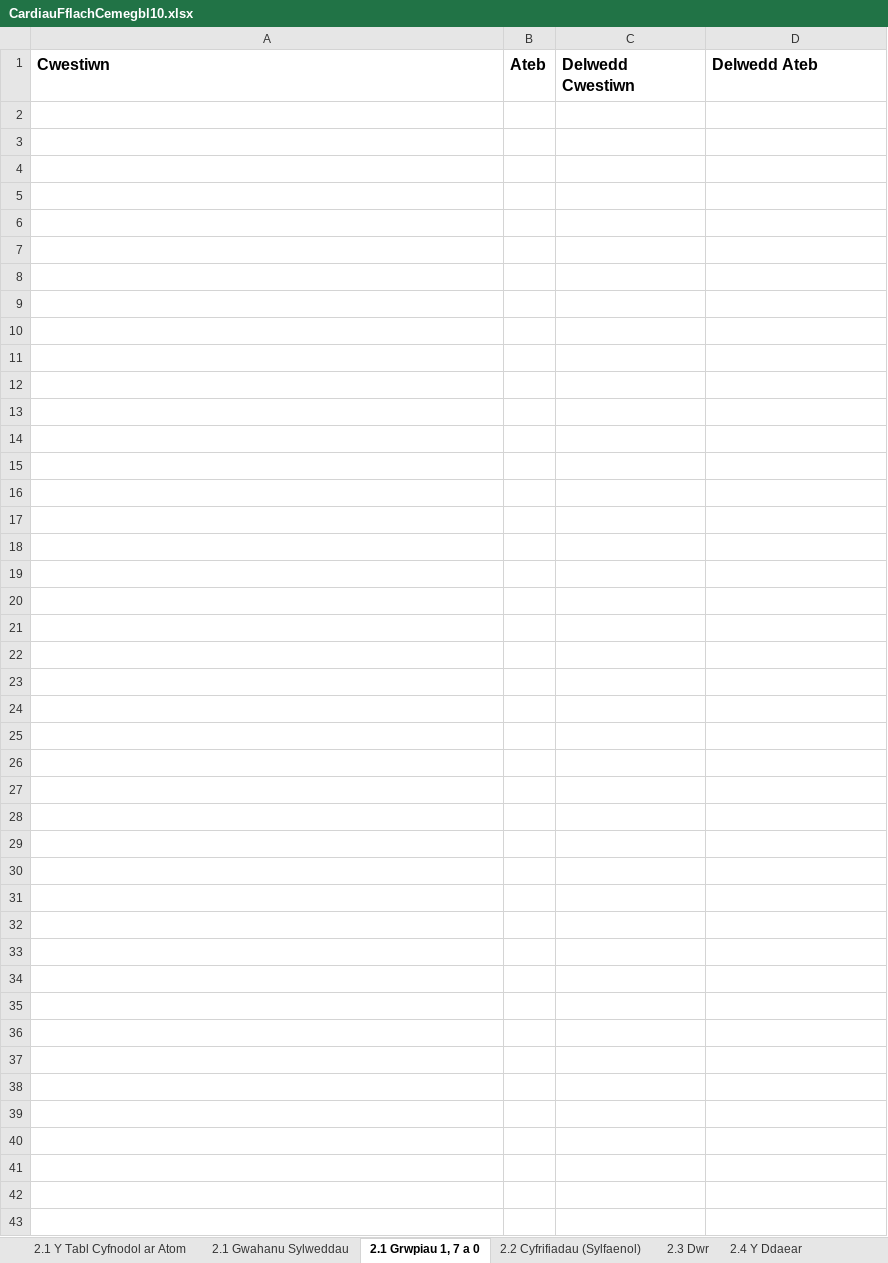
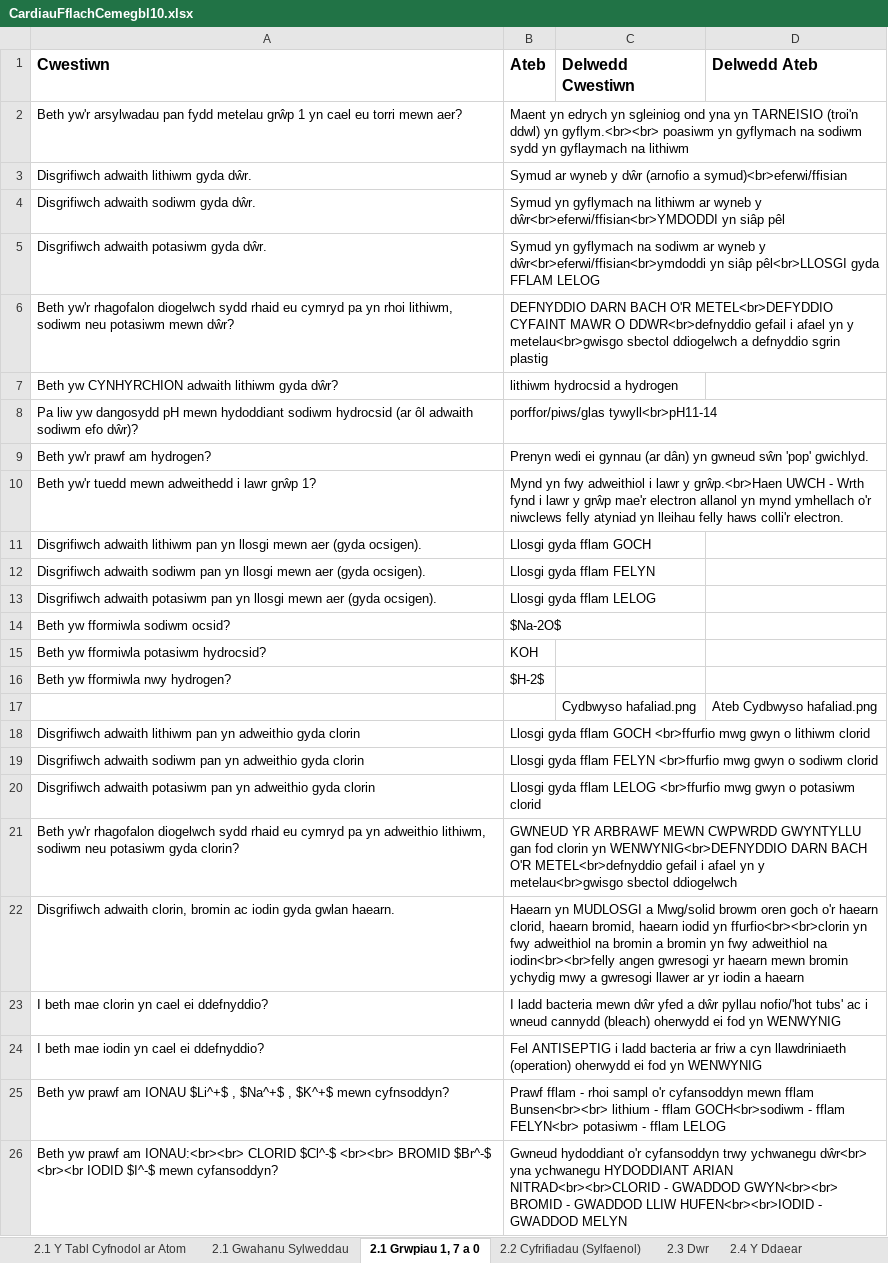
Before and after one commit to GwyddonTryfan/CardiauFflach-TGAU, an Excel workbook: CardiauFflachCemegbl10.xlsx, sheet 2.1 Grwpiau 1, 7 a 0, drawn as a sheet; values as stored, in another font and other column widths than the file's, no borders; the diff names each change by its address in the sheet, - before the commit and + after, or states it on an @@ line.

Commit message:
Add files via upload

```diff
--- a/CardiauFflachCemegbl10.xlsx (sheet 2.1 Grwpiau 1, 7 a 0)
+++ b/CardiauFflachCemegbl10.xlsx (sheet 2.1 Grwpiau 1, 7 a 0)
+row 2: Beth yw'r arsylwadau pan fydd metelau grŵp 1 yn cael eu torri mewn aer? | Maent yn edrych yn sgleiniog ond yna yn TARNEISIO (troi'n ddwl) yn gyflym.<br><br> poasiwm yn gyflymach na sodiwm sydd yn gyflaymach na lithiwm
+row 3: Disgrifiwch adwaith lithiwm gyda dŵr. | Symud ar wyneb y dŵr (arnofio a symud)<br>eferwi/ffisian
+row 4: Disgrifiwch adwaith sodiwm gyda dŵr. | Symud yn gyflymach na lithiwm ar wyneb y dŵr<br>eferwi/ffisian<br>YMDODDI yn siâp pêl
+row 5: Disgrifiwch adwaith potasiwm gyda dŵr. | Symud yn gyflymach na sodiwm ar wyneb y dŵr<br>eferwi/ffisian<br>ymdoddi yn siâp pêl<br>LLOSGI gyda FFLAM LELOG
+row 6: Beth yw'r rhagofalon diogelwch sydd rhaid eu cymryd pa yn rhoi lithiwm, sodiwm neu potasiwm mewn dŵr? | DEFNYDDIO DARN BACH O'R METEL<br>DEFYDDIO CYFAINT MAWR O DDWR<br>defnyddio gefail i afael yn y metelau<br>gwisgo sbectol ddiogelwch a defnyddio sgrin plastig
+row 7: Beth yw CYNHYRCHION adwaith lithiwm gyda dŵr? | lithiwm hydrocsid a hydrogen
+row 8: Pa liw yw dangosydd pH mewn hydoddiant sodiwm hydrocsid (ar ôl adwaith sodiwm efo dŵr)? | porffor/piws/glas tywyll<br>pH11-14
+row 9: Beth yw'r prawf am hydrogen? | Prenyn wedi ei gynnau (ar dân) yn gwneud sŵn 'pop' gwichlyd.
+row 10: Beth yw'r tuedd mewn adweithedd i lawr grŵp 1? | Mynd yn fwy adweithiol i lawr y grŵp.<br>Haen UWCH - Wrth fynd i lawr y grŵp mae'r electron allanol yn mynd ymhellach o'r niwclews felly atyniad yn lleihau felly haws colli'r electron.
+row 11: Disgrifiwch adwaith lithiwm pan yn llosgi mewn aer (gyda ocsigen). | Llosgi gyda fflam GOCH
+row 12: Disgrifiwch adwaith sodiwm pan yn llosgi mewn aer (gyda ocsigen). | Llosgi gyda fflam FELYN
+row 13: Disgrifiwch adwaith potasiwm pan yn llosgi mewn aer (gyda ocsigen). | Llosgi gyda fflam LELOG
+row 14: Beth yw fformiwla sodiwm ocsid? | $Na-2O$
+row 15: Beth yw fformiwla potasiwm hydrocsid? | KOH
+row 16: Beth yw fformiwla nwy hydrogen? | $H-2$
+row 17:  |  | Cydbwyso hafaliad.png | Ateb Cydbwyso hafaliad.png
+row 18: Disgrifiwch adwaith lithiwm pan yn adweithio gyda clorin | Llosgi gyda fflam GOCH <br>ffurfio mwg gwyn o lithiwm clorid
+row 19: Disgrifiwch adwaith sodiwm pan yn adweithio gyda clorin | Llosgi gyda fflam FELYN <br>ffurfio mwg gwyn o sodiwm clorid
+row 20: Disgrifiwch adwaith potasiwm pan yn adweithio gyda clorin | Llosgi gyda fflam LELOG <br>ffurfio mwg gwyn o potasiwm clorid
+row 21: Beth yw'r rhagofalon diogelwch sydd rhaid eu cymryd pa yn adweithio lithiwm, sodiwm neu potasiwm gyda clorin? | GWNEUD YR ARBRAWF MEWN CWPWRDD GWYNTYLLU gan fod clorin yn WENWYNIG<br>DEFNYDDIO DARN BACH O'R METEL<br>defnyddio gefail i afael yn y metelau<br>gwisgo sbectol ddiogelwch
+row 22: Disgrifiwch adwaith clorin, bromin ac iodin gyda gwlan haearn. | Haearn yn MUDLOSGI a Mwg/solid browm oren goch o'r haearn clorid, haearn bromid, haearn iodid yn ffurfio<br><br>clorin yn fwy adweithiol na bromin a bromin yn fwy adweithiol na iodin<br><br>felly angen gwresogi yr haearn mewn bromin ychydig mwy a gwresogi llawer ar yr iodin a haearn
+row 23: I beth mae clorin yn cael ei ddefnyddio? | I ladd bacteria mewn dŵr yfed a dŵr pyllau nofio/'hot tubs' ac i wneud cannydd (bleach) oherwydd ei fod yn WENWYNIG
+row 24: I beth mae iodin yn cael ei ddefnyddio? | Fel ANTISEPTIG i ladd bacteria ar friw a cyn llawdriniaeth (operation) oherwydd ei fod yn WENWYNIG
+row 25: Beth yw prawf am IONAU $Li^+$ , $Na^+$ , $K^+$ mewn cyfnsoddyn? | Prawf fflam - rhoi sampl o'r cyfansoddyn mewn fflam Bunsen<br><br> lithium - fflam GOCH<br>sodiwm - fflam FELYN<br> potasiwm - fflam LELOG
+row 26: Beth yw prawf am IONAU:<br><br> CLORID $Cl^-$ <br><br> BROMID $Br^-$ <br><br IODID $I^-$ mewn cyfansoddyn? | Gwneud hydoddiant o'r cyfansoddyn trwy ychwanegu dŵr<br> yna ychwanegu HYDODDIANT ARIAN NITRAD<br><br>CLORID - GWADDOD GWYN<br><br> BROMID - GWADDOD LLIW HUFEN<br><br>IODID - GWADDOD MELYN
```
Also changed, not shown: sheet 2.1 Gwahanu Sylweddau, sheet 2.2 Cyfrifiadau (Sylfaenol).
